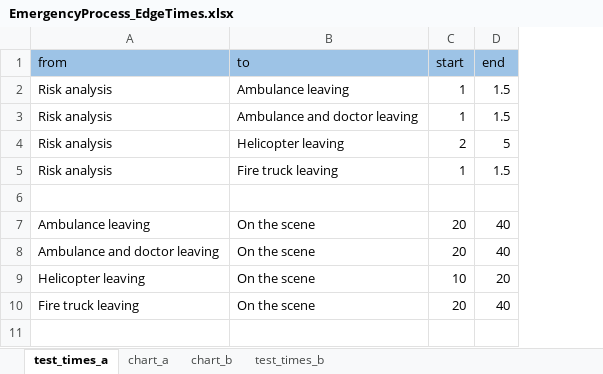
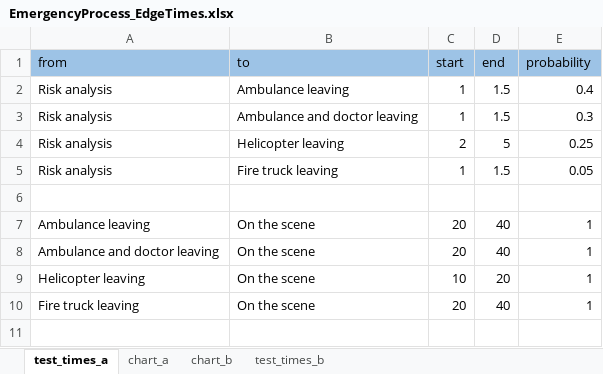
Before and after one commit to FRCBS/whole_blood_research, an Excel workbook: excel/EmergencyProcess_EdgeTimes.xlsx, sheet test_times_a, drawn as a sheet; only a part is shown; values as stored, in another font and other column widths than the file's, no borders; the diff names each change by its address in the sheet, - before the commit and + after, or states it on an @@ line.

Commit message:
Parsing works but is too complicated. Added probabilities to Excel

```diff
--- a/excel/EmergencyProcess_EdgeTimes.xlsx (sheet test_times_a)
+++ b/excel/EmergencyProcess_EdgeTimes.xlsx (sheet test_times_a)
+column E (probability), rows 2-10: 0.4 | 0.3 | 0.25 | 0.05 |  | 1 | 1 | 1 | 1
```
Also changed, not shown: sheet test_times_b, 1 other file.
